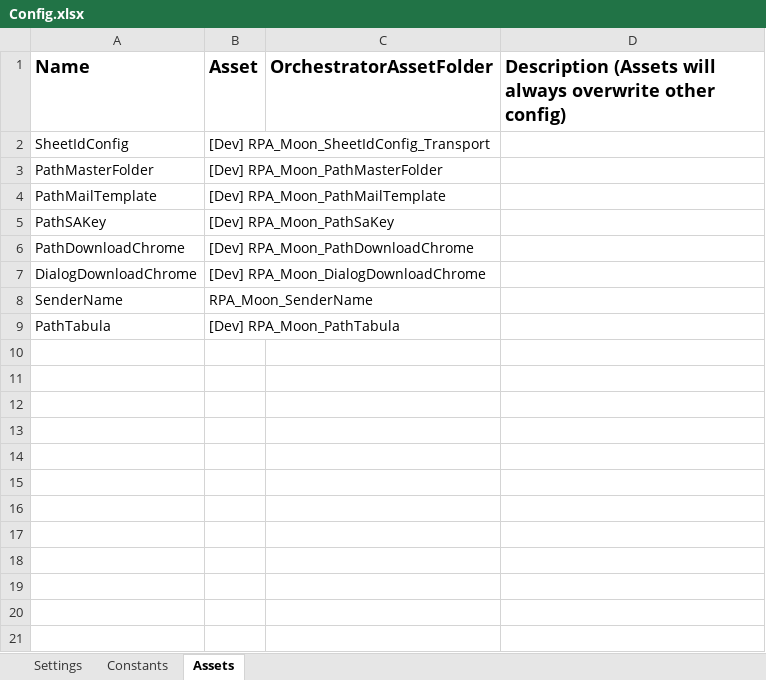
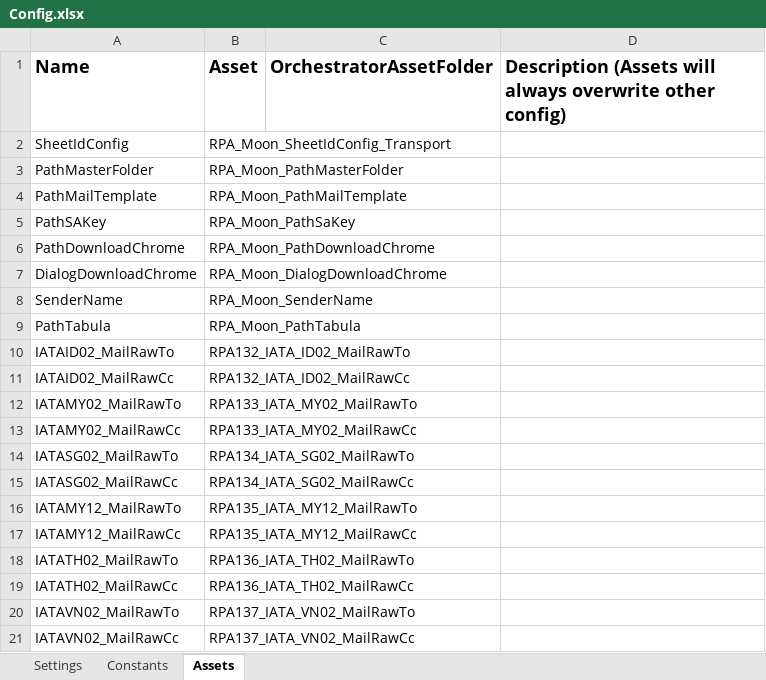
Before and after one commit to v-rifqipinasthika/dataautomation_personal, an Excel workbook: Traveloka_DataAutomation_Portal_IATAID02/Data/Config.xlsx, sheet Assets, drawn as a sheet; values as stored, in another font and other column widths than the file's, no borders; the diff names each change by its address in the sheet, - before the commit and + after, or states it on an @@ line.

Commit message:
update mail raw & adjustment for deployment

```diff
--- a/Traveloka_DataAutomation_Portal_IATAID02/Data/Config.xlsx (sheet Assets)
+++ b/Traveloka_DataAutomation_Portal_IATAID02/Data/Config.xlsx (sheet Assets)
-B2 (Asset): [Dev] RPA_Moon_SheetIdConfig_Transport
+B2 (Asset): RPA_Moon_SheetIdConfig_Transport
-B3 (Asset): [Dev] RPA_Moon_PathMasterFolder
+B3 (Asset): RPA_Moon_PathMasterFolder
-B4 (Asset): [Dev] RPA_Moon_PathMailTemplate
+B4 (Asset): RPA_Moon_PathMailTemplate
-B5 (Asset): [Dev] RPA_Moon_PathSaKey
+B5 (Asset): RPA_Moon_PathSaKey
-B6 (Asset): [Dev] RPA_Moon_PathDownloadChrome
+B6 (Asset): RPA_Moon_PathDownloadChrome
-B7 (Asset): [Dev] RPA_Moon_DialogDownloadChrome
+B7 (Asset): RPA_Moon_DialogDownloadChrome
-B9 (Asset): [Dev] RPA_Moon_PathTabula
+B9 (Asset): RPA_Moon_PathTabula
+row 10: IATAID02_MailRawTo | RPA132_IATA_ID02_MailRawTo
+row 11: IATAID02_MailRawCc | RPA132_IATA_ID02_MailRawCc
+row 12: IATAMY02_MailRawTo | RPA133_IATA_MY02_MailRawTo
+row 13: IATAMY02_MailRawCc | RPA133_IATA_MY02_MailRawCc
+row 14: IATASG02_MailRawTo | RPA134_IATA_SG02_MailRawTo
+row 15: IATASG02_MailRawCc | RPA134_IATA_SG02_MailRawCc
+row 16: IATAMY12_MailRawTo | RPA135_IATA_MY12_MailRawTo
+row 17: IATAMY12_MailRawCc | RPA135_IATA_MY12_MailRawCc
+row 18: IATATH02_MailRawTo | RPA136_IATA_TH02_MailRawTo
+row 19: IATATH02_MailRawCc | RPA136_IATA_TH02_MailRawCc
+row 20: IATAVN02_MailRawTo | RPA137_IATA_VN02_MailRawTo
+row 21: IATAVN02_MailRawCc | RPA137_IATA_VN02_MailRawCc
```
Also changed, not shown: sheet Settings, 8 other files.
